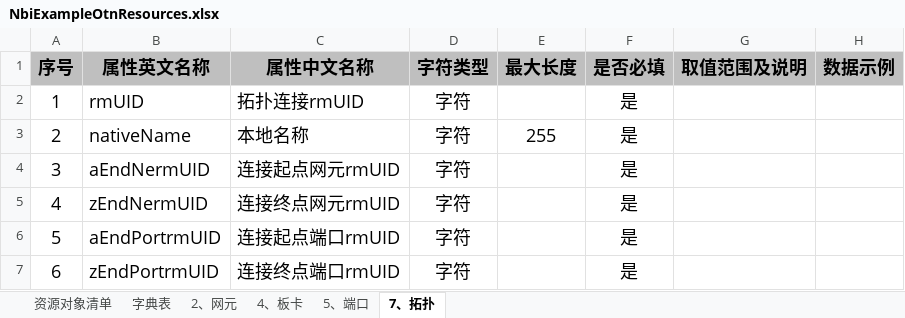
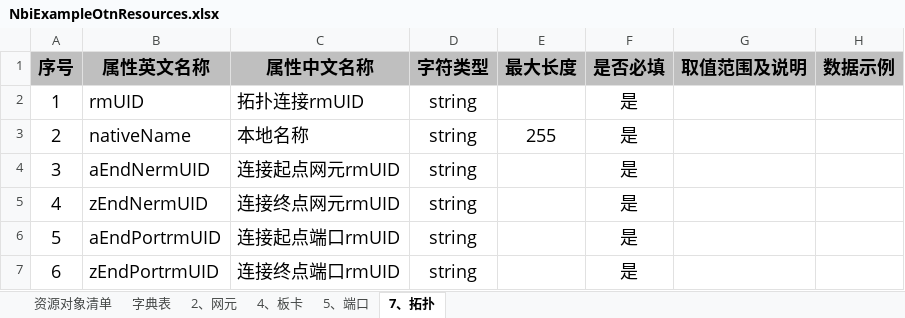
Before and after one commit to launcherst/NbiOntology, an Excel workbook: data/NbiExampleOtnResources.xlsx, sheet 7、拓扑, drawn as a sheet; values as stored, in another font and other column widths than the file's, no borders; the diff names each change by its address in the sheet, - before the commit and + after, or states it on an @@ line.

```diff
--- a/data/NbiExampleOtnResources.xlsx (sheet 7、拓扑)
+++ b/data/NbiExampleOtnResources.xlsx (sheet 7、拓扑)
-D2:D7 (字符类型): 字符
+D2:D7 (字符类型): string
```
Also changed, not shown: sheet 2、网元, sheet 5、端口, sheet 4、板卡.
